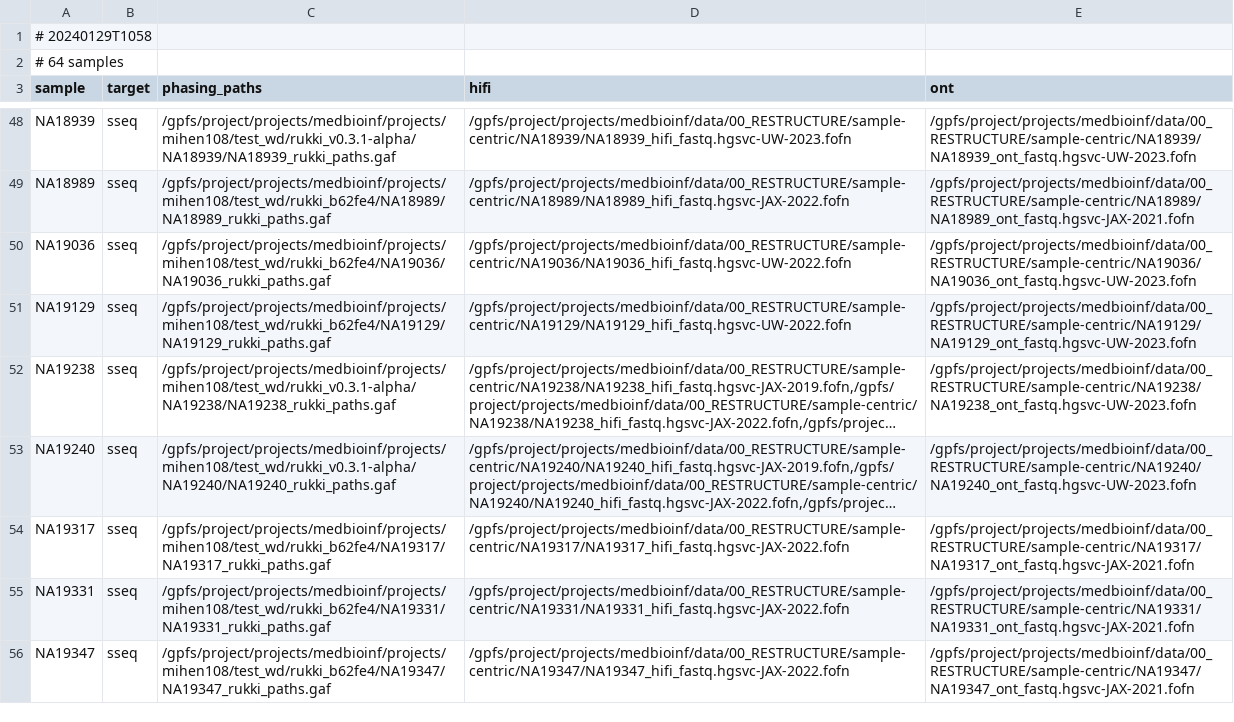
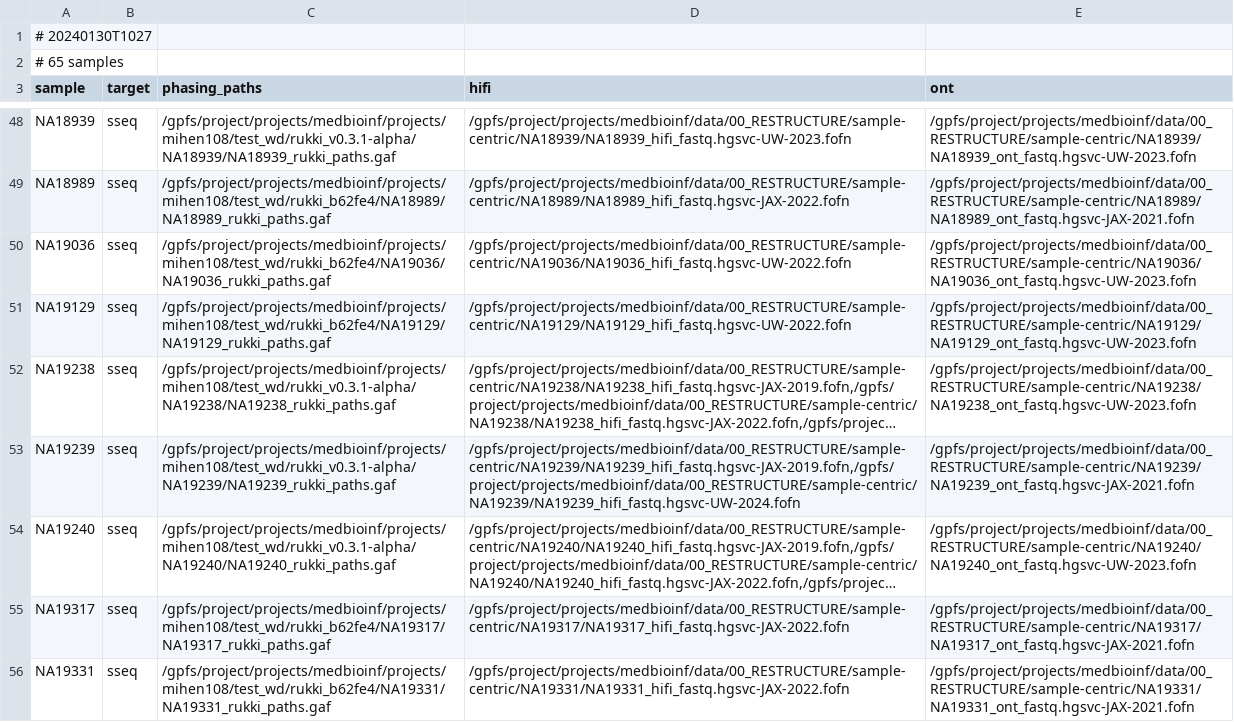
Before and after one commit to core-unit-bioinformatics/project-run-hgsvc-hybrid-assemblies, a TSV file: samples/vrk_sseq_hgsvc3_samples.tsv, drawn as a sheet; only a part is shown, gaps mark what is left out; the shorter side is filled out with more unchanged rows; long unchanged cells end in …; the diff names each change by its address in the sheet, - before the commit and + after, or states it on an @@ line.

```diff
--- a/samples/vrk_sseq_hgsvc3_samples.tsv
+++ b/samples/vrk_sseq_hgsvc3_samples.tsv
-A1 (sample): # 20240129T1058
+A1 (sample): # 20240130T1027
-A2 (sample): # 64 samples
+A2 (sample): # 65 samples
+row 53: NA19239 | sseq | /gpfs/project/projects/medbioinf/projects/mihen108/test_wd/rukki_v0.3.1-alpha/NA19239/NA19239_rukki_paths.gaf | /gpfs/project/projects/medbioinf/data/00_RESTRUCTURE/sample-centric/NA19239/NA19239_hifi_fastq.hgsvc-JAX-2019.fofn,/gpfs/project/projects/medbioinf/data/00_RESTRUCTURE/sample-centric/NA19239/NA19239_hifi_fastq.hgsvc-UW-2024.fofn | /gpfs/project/projects/medbioinf/data/00_RESTRUCTURE/sample-centric/NA19239/NA19239_ont_fastq.hgsvc-JAX-2021.fofn
```
Also changed, not shown: samples/vrk_sseq_all_samples.tsv, 1 other file.
